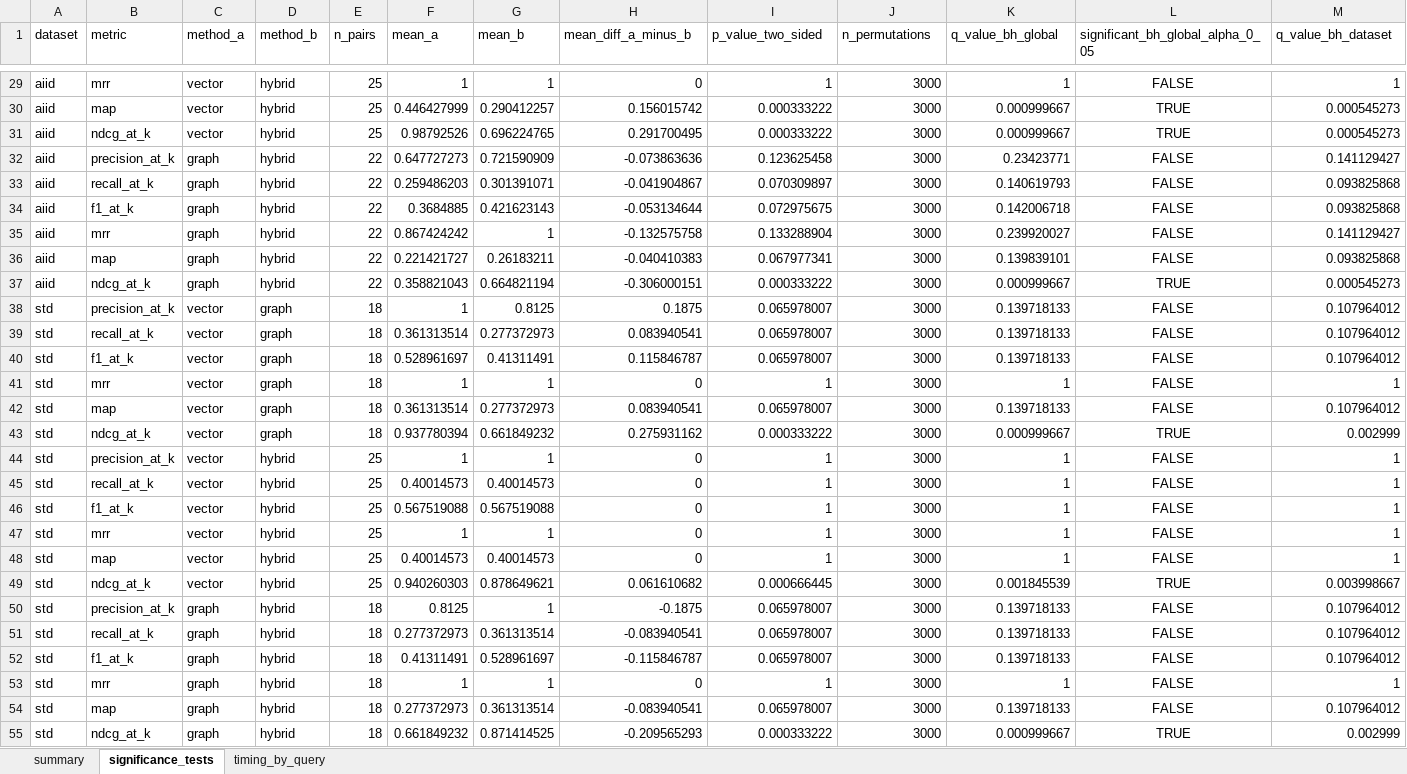
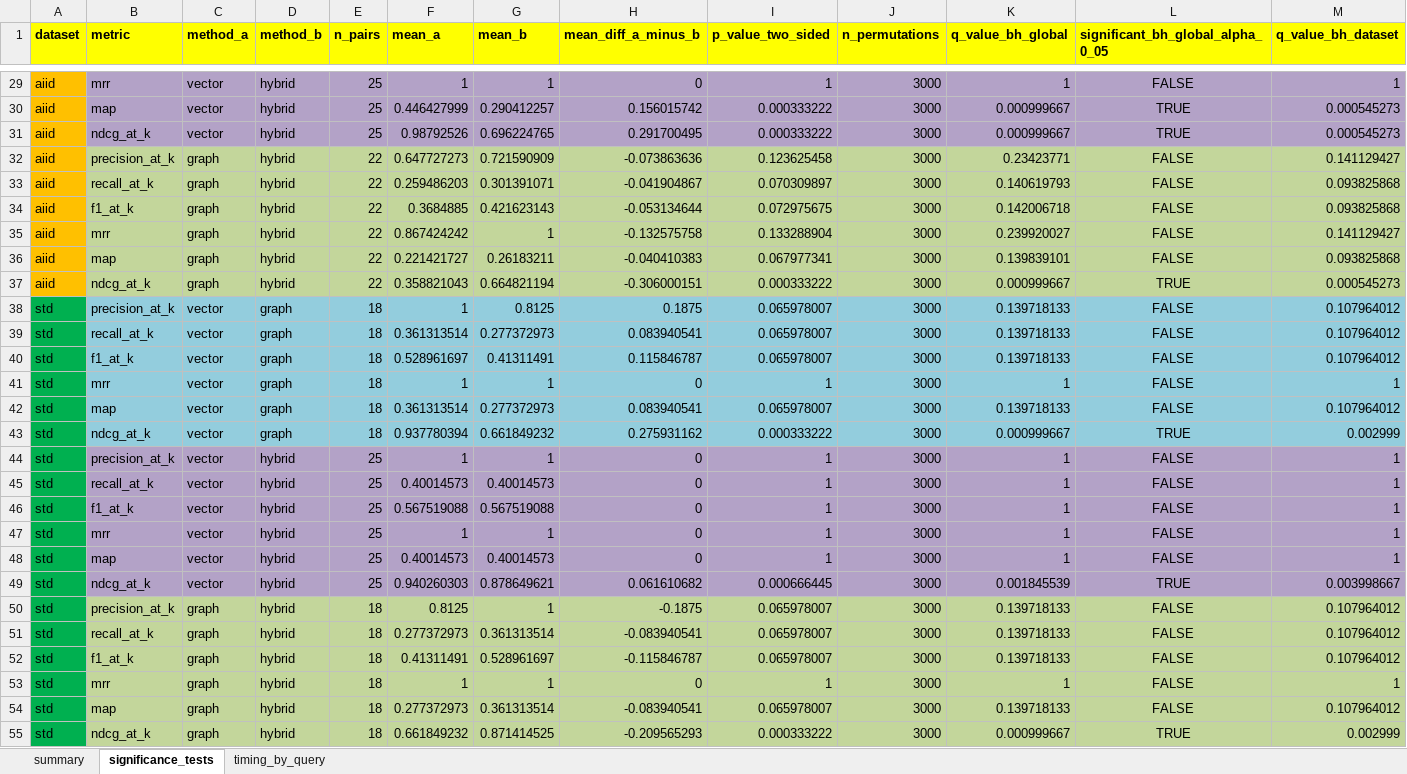
Before and after one commit to ubayeid/veritas-ai, an Excel workbook: backend/evaluation/reports/ir_metrics_report.xlsx, sheet significance_tests, drawn as a sheet; only a part is shown, gaps mark what is left out; values as stored, in another font and other column widths than the file's, no borders; the diff covers the shown part only; the diff names each change by its address in the sheet, - before the commit and + after, or states it on an @@ line.

```diff
--- a/backend/evaluation/reports/ir_metrics_report.xlsx (sheet significance_tests)
+++ b/backend/evaluation/reports/ir_metrics_report.xlsx (sheet significance_tests)
@@ A1:M1 fill: none → #FFFF00, bold: off → on @@
-A29:A37 fill: none
+A29:A37 fill: #FFC000
-B29:M31 fill: none
+B29:M31 fill: #B3A2C7
-B32:M37 fill: none
+B32:M37 fill: #C3D69B
-A38:A55 fill: none
+A38:A55 fill: #00B050
-B38:M43 fill: none
+B38:M43 fill: #93CDDD
-B44:M49 fill: none
+B44:M49 fill: #B3A2C7
-B50:M55 fill: none
+B50:M55 fill: #C3D69B
```
Also changed, not shown: cell formats elsewhere in this sheet, sheet timing_by_query, sheet summary, 6 other files.
